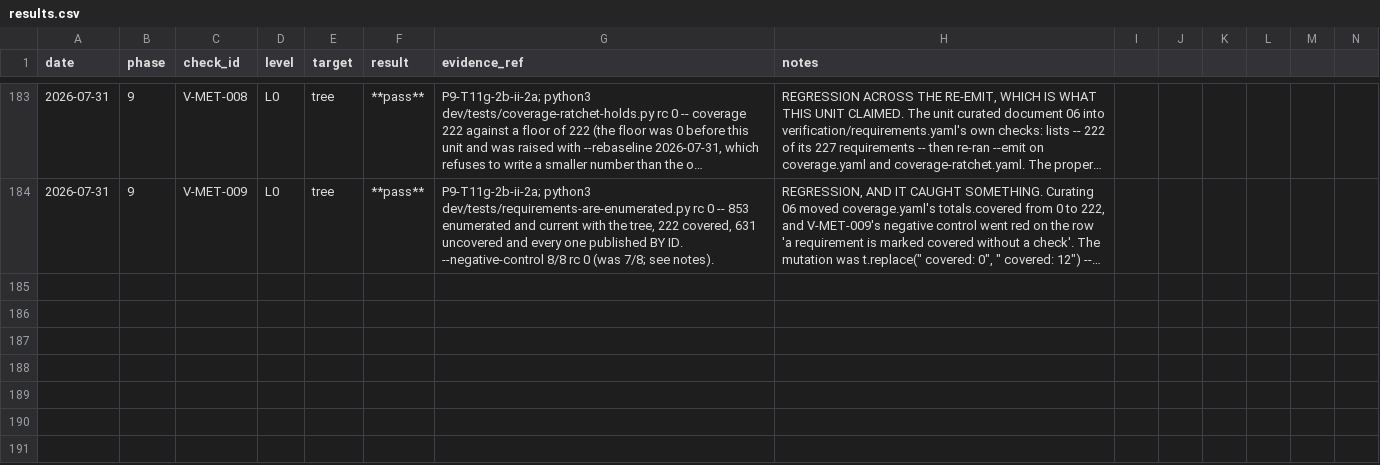
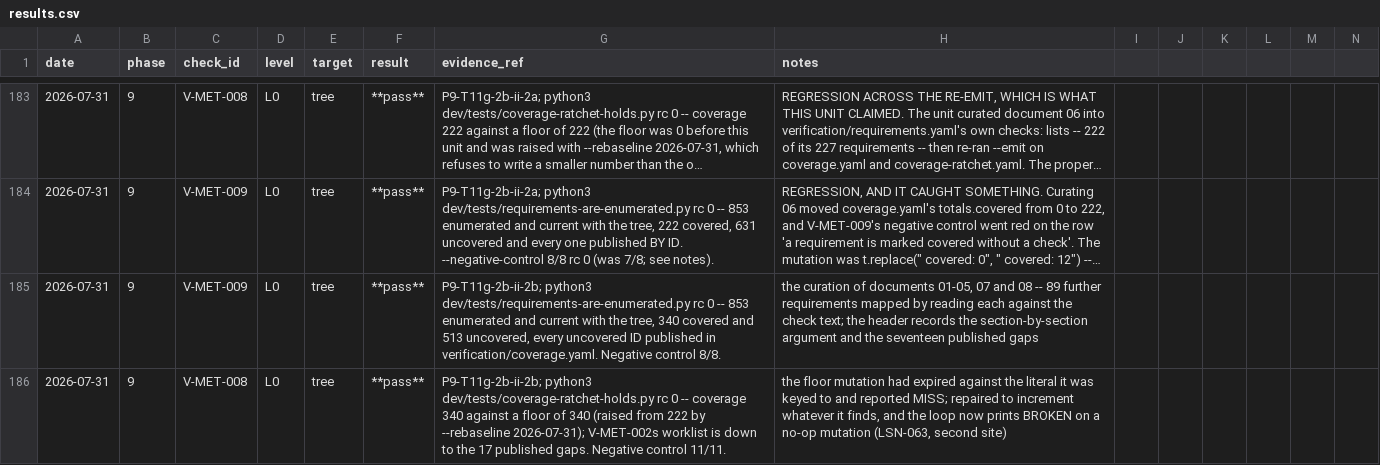
Before and after one commit to adamparco/kube-agents, a CSV file: verification/results.csv, drawn as a sheet; only a part is shown, gaps mark what is left out; long unchanged cells end in …; rows hold the shown columns only; the diff names each change by its address in the sheet, - before the commit and + after, or states it on an @@ line.

Commit message:
test(verification): the rest of the V-MET-002 worklist, and seventeen gaps published by ID (P9-T11g-2b-ii-2b)
89 further requirements mapped to catalog checks across documents 01-05, 07
and 08, each decided by reading the requirement against the check's assertion
text rather than against 09 section 6's Source column. Coverage 222 -> 340,
floor 222 -> 340, and V-MET-002's worklist 135 -> 17.

The seventeen that remain are published by ID, not closed with the
nearest-looking row. Twelve are new here:

  R-03.4.3-8      no write to an Agent CR that is an ANCESTOR of the writer's.
                  V-CTN-007 covers the writer's own CR, V-CTN-025 the brake
                  field on a child's; nothing walks parentRef upward.
  R-03.4.3-9      actor writes stay inside the LIVE tier template. Both
                  template checks are the inlined-literal form, which is
                  exactly what 03 section 4.2 argues for.
  R-04.5.1-9..-16 the eight settle-window rows. V-PRO-013 exercises section
                  5.1's PREDICATE table; the windows are a second table, and
                  the spec states them precisely so they are falsifiable.
  R-05.1.2-2      snapshots stripped of managedFields and of Secret data --
                  the same hole as R-06.4.2-44/-45, one layer down.
  R-07.5-4        "authority never precedes machinery": nothing asserts the
                  ordering gate itself.

Each is a catalog change rather than a curation change, and the header of
verification/requirements.yaml carries the argument for every mapping and
every gap.

Also repairs V-MET-008's negative control, which went 10/11: raising the
per-document floors expired the mutation keyed to the literal `covered: 0`, so
a defect that was never applied scored MISS instead of BROKEN. That is LSN-063
recurring one unit after it was opened, in the sibling file, through the
identical shape -- so the loop now fails a no-op mutation outright and the
lesson records 2 of 21 loops guarded, 18 to go.

Verification: V-MET-008 pass (340/340, control 11/11), V-MET-009 pass (853
enumerated, 513 published by ID, control 8/8), full L0 chain 0 failures, no
VACUOUS, unittest discover dev 414 OK, prettier clean over origin/main...HEAD.

```diff
--- a/verification/results.csv
+++ b/verification/results.csv
+row 185: 2026-07-31 | 9 | V-MET-009 | L0 | tree | **pass** | P9-T11g-2b-ii-2b; python3 dev/tests/requirements-are-enumerated.py rc 0 -- 853 enumerated and current with the tree, 340 covered and 513 uncovered, every uncovered ID published in verification/coverage.yaml. Negative control 8/8. | the curation of documents 01-05, 07 and 08 -- 89 further requirements mapped by reading each against the check text; the header records the section-by-section argument and the seventeen published gaps
+row 186: 2026-07-31 | 9 | V-MET-008 | L0 | tree | **pass** | P9-T11g-2b-ii-2b; python3 dev/tests/coverage-ratchet-holds.py rc 0 -- coverage 340 against a floor of 340 (raised from 222 by --rebaseline 2026-07-31); V-MET-002s worklist is down to the 17 published gaps. Negative control 11/11. | the floor mutation had expired against the literal it was keyed to and reported MISS; repaired to increment whatever it finds, and the loop now prints BROKEN on a no-op mutation (LSN-063, second site)
```
Also changed, not shown: 8 other files.
